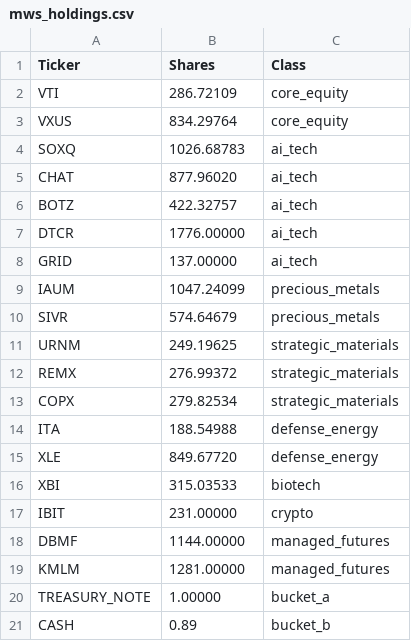
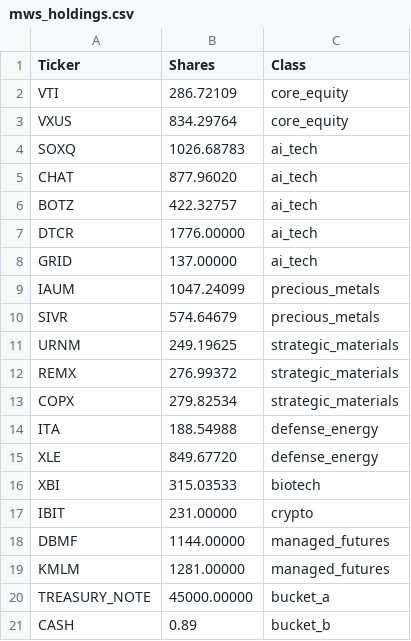
Before and after one commit to ziggermeister/project-mws-public, a CSV file: mws_holdings.csv, drawn as a sheet.

```diff
--- a/mws_holdings.csv
+++ b/mws_holdings.csv
@@ -19,3 +19,3 @@ DBMF,1144.00000,managed_futures
 KMLM,1281.00000,managed_futures
-TREASURY_NOTE,1.00000,bucket_a
+TREASURY_NOTE,45000.00000,bucket_a
 CASH,0.89,bucket_b
```
